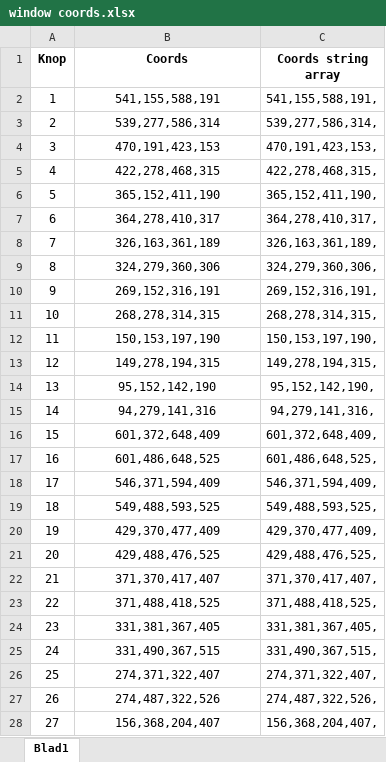
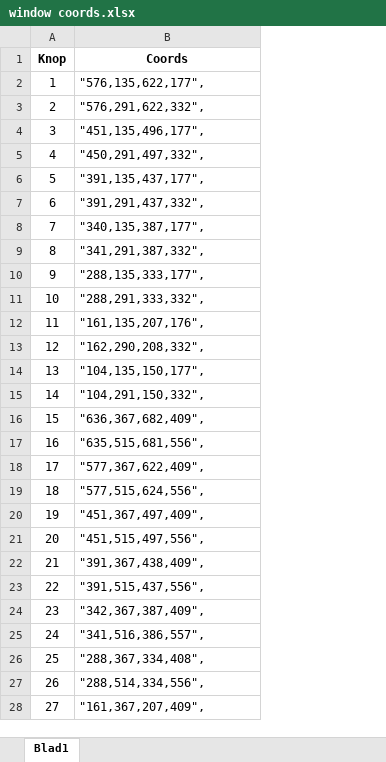
Before and after one commit to Jelte-Boumans/Bachelorproef-Herstelsysteem-Ramen, an Excel workbook: Documentatie/Documenten/window coords.xlsx, sheet Blad1, drawn as a sheet; only a part is shown; values as stored, in another font and other column widths than the file's, no borders; removed rows and columns are numbered as before the commit, all else as after; the diff covers the shown part only; the diff names each change by its address in the sheet, - before the commit and + after, or states it on an @@ line.

```diff
--- a/Documentatie/Documenten/window coords.xlsx (sheet Blad1)
+++ b/Documentatie/Documenten/window coords.xlsx (sheet Blad1)
-column C (Coords string array), rows 2-28: 541,155,588,191, | 539,277,586,314, | 470,191,423,153, | 422,278,468,315, | 365,152,411,190, | 364,278,410,317, | 326,163,361,189, | 324,279,360,306, | 269,152,316,191, | 268,278,314,315, | 150,153,197,190, | 149,278,194,315, | 95,152,142,190, | 94,279,141,316, | 601,372,648,409, | 601,486,648,525, | 546,371,594,409, | 549,488,593,525, | 429,370,477,409, | 429,488,476,525, | 371,370,417,407, | 371,488,418,525, | 331,381,367,405, | 331,490,367,515, | 274,371,322,407, | 274,487,322,526, | 156,368,204,407,
-B2 (Coords): 541,155,588,191
+B2 (Coords): "576,135,622,177",
-B2:B28 alignment: center
+B2:B28 alignment: left
-B3 (Coords): 539,277,586,314
+B3 (Coords): "576,291,622,332",
-B4 (Coords): 470,191,423,153
+B4 (Coords): "451,135,496,177",
-B5 (Coords): 422,278,468,315
+B5 (Coords): "450,291,497,332",
-B6 (Coords): 365,152,411,190
+B6 (Coords): "391,135,437,177",
-B7 (Coords): 364,278,410,317
+B7 (Coords): "391,291,437,332",
-B8 (Coords): 326,163,361,189
+B8 (Coords): "340,135,387,177",
-B9 (Coords): 324,279,360,306
+B9 (Coords): "341,291,387,332",
-B10 (Coords): 269,152,316,191
+B10 (Coords): "288,135,333,177",
-B11 (Coords): 268,278,314,315
+B11 (Coords): "288,291,333,332",
-B12 (Coords): 150,153,197,190
+B12 (Coords): "161,135,207,176",
-B13 (Coords): 149,278,194,315
+B13 (Coords): "162,290,208,332",
-B14 (Coords): 95,152,142,190
+B14 (Coords): "104,135,150,177",
-B15 (Coords): 94,279,141,316
+B15 (Coords): "104,291,150,332",
-B16 (Coords): 601,372,648,409
+B16 (Coords): "636,367,682,409",
-B17 (Coords): 601,486,648,525
+B17 (Coords): "635,515,681,556",
-B18 (Coords): 546,371,594,409
+B18 (Coords): "577,367,622,409",
-B19 (Coords): 549,488,593,525
+B19 (Coords): "577,515,624,556",
-B20 (Coords): 429,370,477,409
+B20 (Coords): "451,367,497,409",
-B21 (Coords): 429,488,476,525
+B21 (Coords): "451,515,497,556",
-B22 (Coords): 371,370,417,407
+B22 (Coords): "391,367,438,409",
-B23 (Coords): 371,488,418,525
+B23 (Coords): "391,515,437,556",
-B24 (Coords): 331,381,367,405
+B24 (Coords): "342,367,387,409",
-B25 (Coords): 331,490,367,515
+B25 (Coords): "341,516,386,557",
-B26 (Coords): 274,371,322,407
+B26 (Coords): "288,367,334,408",
-B27 (Coords): 274,487,322,526
+B27 (Coords): "288,514,334,556",
-B28 (Coords): 156,368,204,407
+B28 (Coords): "161,367,207,409",
```
Also changed, not shown: 1 added row, 22 edited cells and cell formats elsewhere in this sheet, 4 other files.
